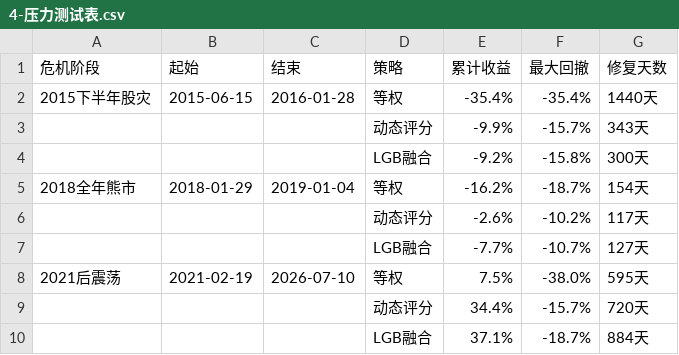
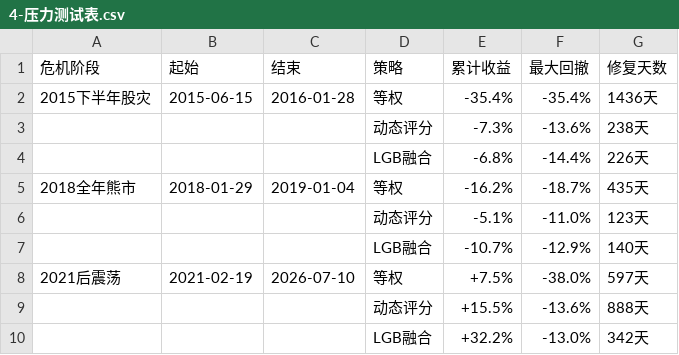
Before and after one commit to LiXiang050789/fund-allocation-platform, a CSV file: fund-platform/PPT素材/4-压力测试表.csv, drawn as a sheet.

Commit message:
数据更新：平台三档/PPO新权重/三档指标 + PPT 素材表同步最新口径
- results/risk_tiers.csv ← 新三档（8.59%/0.534/-9.72%/2.44 … 15.96%/0.620/-27.70%/4.66）
- 补入 zt 最新产物：ppo_weight1 / risk_levels_{metrics,nav} / sasf、lgb_fusion、dynamic_score 月频权重
- PPT素材：1-七策略对比表→十套(10行)、2-三档风险组合→新口径(7行含C4 SASF)、4-压力测试表→新危机数据(9行)
- ppo_weight.csv 故意保留旧值（与在库部署模型配对，保对拍 chip 绿）；新权重以 ppo_weight1.csv 入 results

验证: AppTest 全绿（0 异常/5 tab/S0 12-12·3-3/三档表=新值/十套表含 SASF）

```diff
--- a/fund-platform/PPT素材/4-压力测试表.csv
+++ b/fund-platform/PPT素材/4-压力测试表.csv
@@ -1,10 +1,10 @@
 危机阶段,起始,结束,策略,累计收益,最大回撤,修复天数
-2015下半年股灾,2015-06-15,2016-01-28,等权,-35.4%,-35.4%,1440天
-,,,动态评分,-9.9%,-15.7%,343天
-,,,LGB融合,-9.2%,-15.8%,300天
-2018全年熊市,2018-01-29,2019-01-04,等权,-16.2%,-18.7%,154天
-,,,动态评分,-2.6%,-10.2%,117天
-,,,LGB融合,-7.7%,-10.7%,127天
-2021后震荡,2021-02-19,2026-07-10,等权,7.5%,-38.0%,595天
-,,,动态评分,34.4%,-15.7%,720天
-,,,LGB融合,37.1%,-18.7%,884天
+2015下半年股灾,2015-06-15,2016-01-28,等权,-35.4%,-35.4%,1436天
+,,,动态评分,-7.3%,-13.6%,238天
+,,,LGB融合,-6.8%,-14.4%,226天
+2018全年熊市,2018-01-29,2019-01-04,等权,-16.2%,-18.7%,435天
+,,,动态评分,-5.1%,-11.0%,123天
+,,,LGB融合,-10.7%,-12.9%,140天
+2021后震荡,2021-02-19,2026-07-10,等权,+7.5%,-38.0%,597天
+,,,动态评分,+15.5%,-13.6%,888天
+,,,LGB融合,+32.2%,-13.0%,342天
```
Also changed, not shown: 2 other files.
